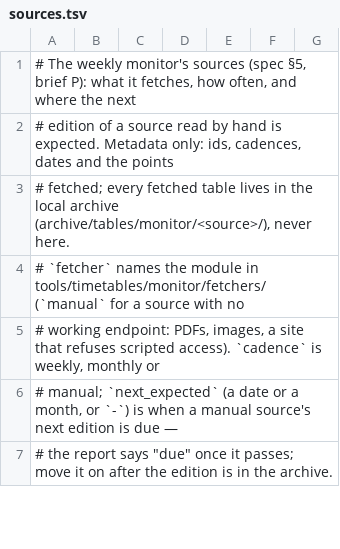
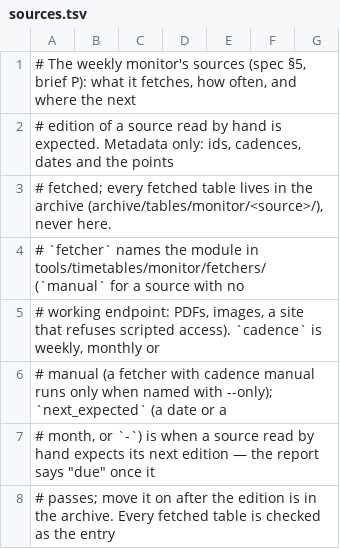
Before and after one commit to MohamedAbulgasem/Taqwa, a TSV file: tools/timetables/official/monitor/sources.tsv, drawn as a sheet; only a part is shown; the diff covers the shown part only.

Commit message:
Monitor: each finding line classified on its own, two rows per table, signatures instead of a per-run status (rulings R93, I1-I4, I8)
The check half after review r1. Never early (an early start, a late end, a day out of
order, a survey finding not recorded) is tier 1 on every run; lateness over the limit on a
table's own entry is raised once and whenever it worsens, then carried as still open; on a
member row it is for the record, like a capped Maghrib left unchecked. The summary leads
with the never-early count, the attention section opens with a one-line index, and the
attention set is compared with the one last notified (last-run.json says whether it
changed). A unit-named table is also checked as the member of the cautious entry
Automatic follows at its point, and a member's table also as its own entry (I3). The
state remembers the signature each table was checked with (content, metadata, the whole
engine's hash) so a table is never skipped for good and an engine change re-checks every
table (I8); the old red-tables list migrates. London's next-year rule keeps asking after
1 January and a source is manual by either catalogue field (I1). A bad table never sinks
the run (M1); held tables checked again get one line (M4); the paste-ready rows name a
dated copy (M13); a range with holes says what is missing (M15); a Mawaqit cell that is
the calendar's own slip is pre-classified with a faults.tsv row ready (Q2, M6). The backup
step's failure is reported (I2). The monitor task refuses to run without an explicit root
(M9), the survey tests read Surveys.all (M12), state and reports are written atomically
(M7), and the catalogue wires IRN (R95) and names the seven Diyanet cities and five
Kemenag kota as held.

```diff
--- a/tools/timetables/official/monitor/sources.tsv
+++ b/tools/timetables/official/monitor/sources.tsv
@@ -2,6 +2,7 @@
 # edition of a source read by hand is expected. Metadata only: ids, cadences, dates and the points
-# fetched; every fetched table lives in the local archive (archive/tables/monitor/<source>/), never here.
+# fetched; every fetched table lives in the archive (archive/tables/monitor/<source>/), never here.
 # `fetcher` names the module in tools/timetables/monitor/fetchers/ (`manual` for a source with no
 # working endpoint: PDFs, images, a site that refuses scripted access). `cadence` is weekly, monthly or
-# manual; `next_expected` (a date or a month, or `-`) is when a manual source's next edition is due —
-# the report says "due" once it passes; move it on after the edition is in the archive.
+# manual (a fetcher with cadence manual runs only when named with --only); `next_expected` (a date or a
+# month, or `-`) is when a source read by hand expects its next edition — the report says "due" once it
+# passes; move it on after the edition is in the archive. Every fetched table is checked as the entry
```
Also changed, not shown: 1 added row and 12 edited cells elsewhere in this file, 14 other files.
